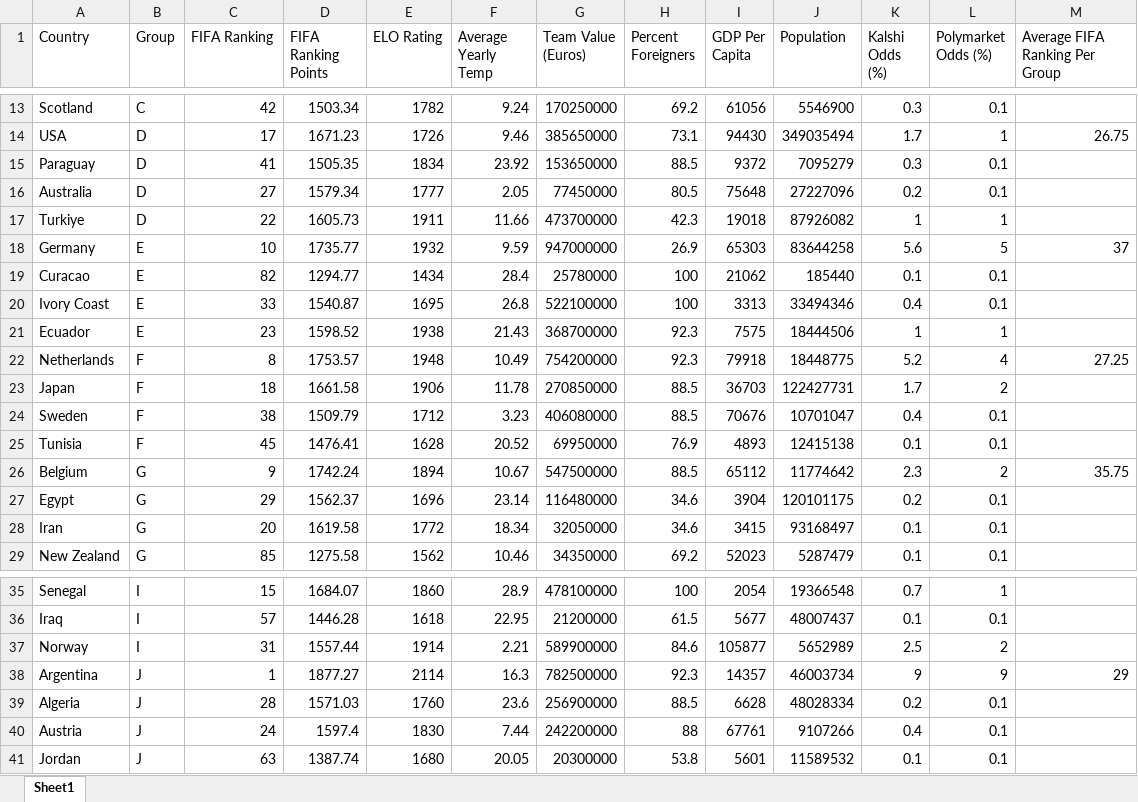
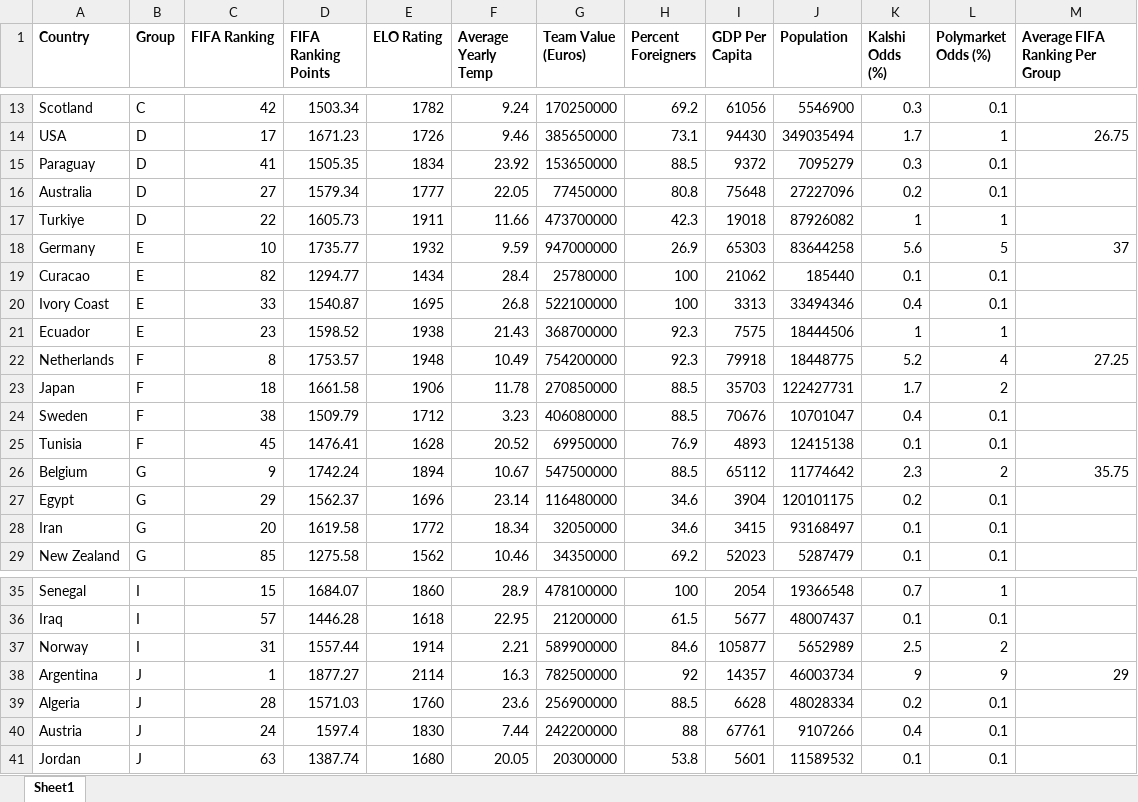
Before and after one commit to wokech/sports_data_sci, an Excel workbook: sub_pro_16_wc_2026_pred/datasets/wc_2026_prediction.xlsx, sheet Sheet1, drawn as a sheet; only a part is shown, gaps mark what is left out; values as stored, in another font and other column widths than the file's, no borders; the diff names each change by its address in the sheet, - before the commit and + after, or states it on an @@ line.

Commit message:
datasets

```diff
--- a/sub_pro_16_wc_2026_pred/datasets/wc_2026_prediction.xlsx (sheet Sheet1)
+++ b/sub_pro_16_wc_2026_pred/datasets/wc_2026_prediction.xlsx (sheet Sheet1)
-A1:M1 bold: off
+A1:M1 bold: on
-F16 (Average Yearly Temp): 2.05
+F16 (Average Yearly Temp): 22.05
-H16 (Percent Foreigners): 80.5
+H16 (Percent Foreigners): 80.8
-I23 (GDP Per Capita): 36703
+I23 (GDP Per Capita): 35703
-H38 (Percent Foreigners): 92.3
+H38 (Percent Foreigners): 92
```
Also changed, not shown: sub_pro_16_wc_2026_pred/datasets/tsi_1_prediction.xlsx, sub_pro_16_wc_2026_pred/datasets/tsi_2_prediction.xlsx, 3 other files.
